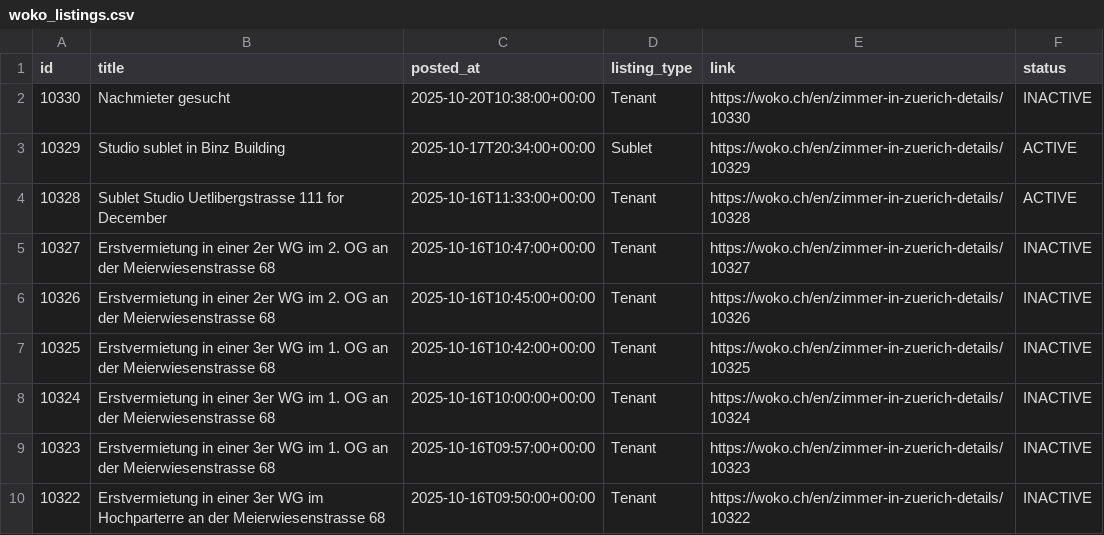
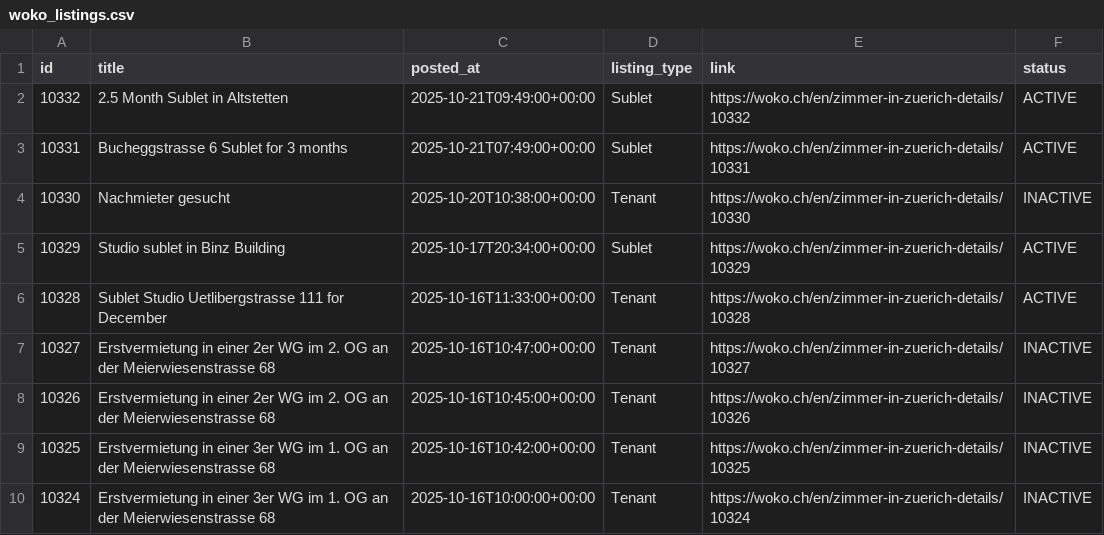
Before and after one commit to kvadityasrivatsa/woko-scraper, a CSV file: data/woko_listings.csv, drawn as a sheet; only a part is shown; the shorter side is filled out with more unchanged rows; the diff names each change by its address in the sheet, - before the commit and + after, or states it on an @@ line.

```diff
--- a/data/woko_listings.csv
+++ b/data/woko_listings.csv
+row 2: 10332 | 2.5 Month Sublet in Altstetten | 2025-10-21T09:49:00+00:00 | Sublet | https://woko.ch/en/zimmer-in-zuerich-details/10332 | ACTIVE
+row 3: 10331 | Bucheggstrasse 6 Sublet for 3 months | 2025-10-21T07:49:00+00:00 | Sublet | https://woko.ch/en/zimmer-in-zuerich-details/10331 | ACTIVE
```
